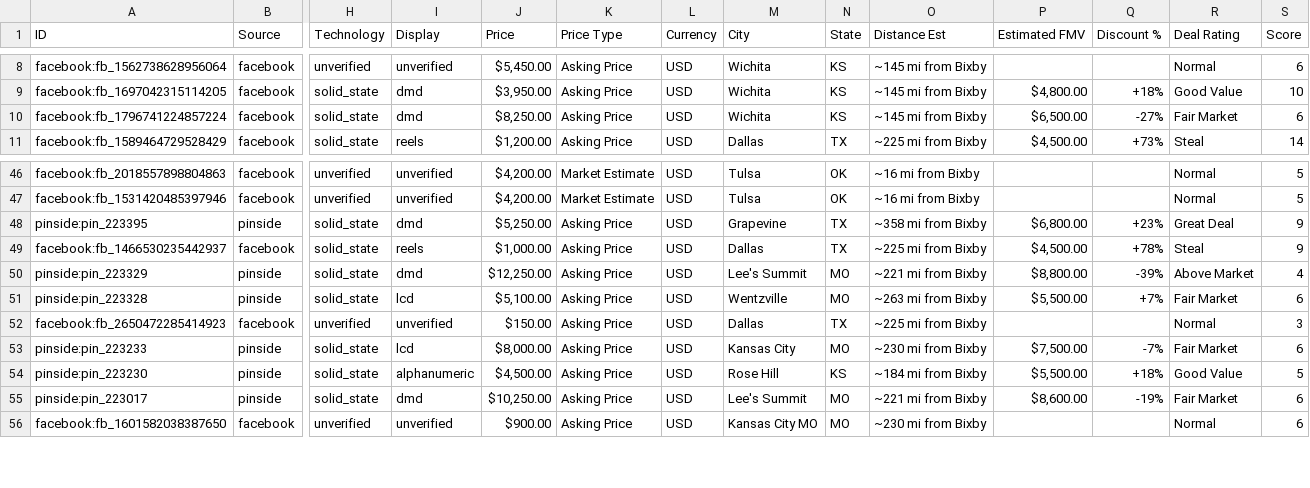
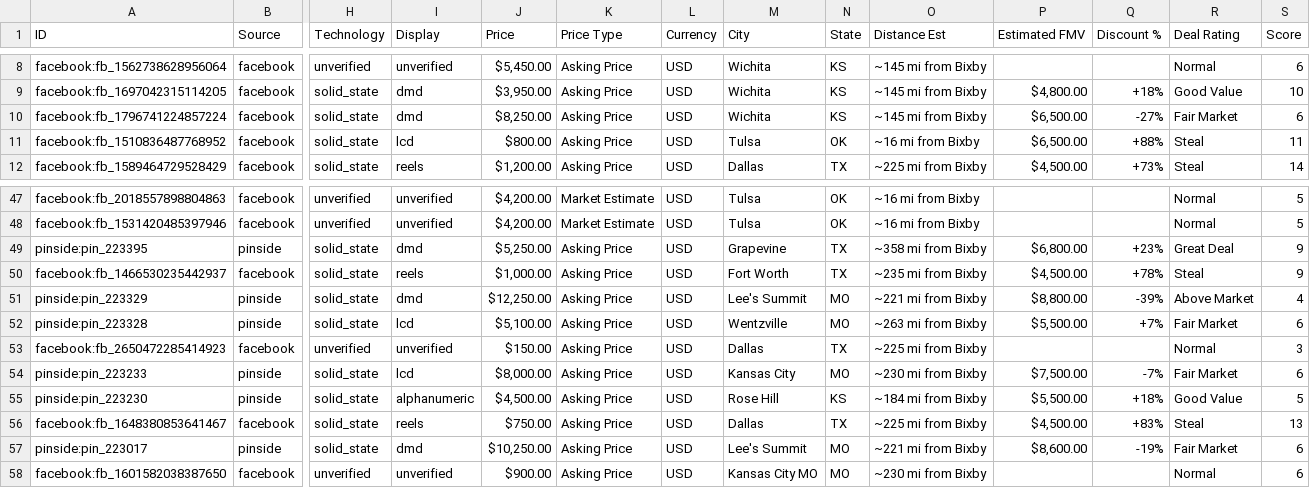
Before and after one commit to farmerboy772/farmerboy772.github.io, a CSV file: pinball_listings.csv, drawn as a sheet; only a part is shown, gaps mark what is left out; addresses are those after the commit; rows hold the shown columns only; the diff names each change by its address in the sheet, - before the commit and + after, or states it on an @@ line.

Commit message:
Update pinball listings: 2026-11-12 02:46 CDT

```diff
--- a/pinball_listings.csv
+++ b/pinball_listings.csv
+row 11: facebook:fb_1510836487768952 | facebook | solid_state | lcd | $800.00 | Asking Price | USD | Tulsa | OK | ~16 mi from Bixby | $6,500.00 | +88% | Steal | 11
-M50 (City): Dallas
+M50 (City): Fort Worth
-O50 (Distance Est): ~225 mi from Bixby
+O50 (Distance Est): ~235 mi from Bixby
+row 56: facebook:fb_1648380853641467 | facebook | solid_state | reels | $750.00 | Asking Price | USD | Dallas | TX | ~225 mi from Bixby | $4,500.00 | +83% | Steal | 13
```
Also changed, not shown: 5 other files.
